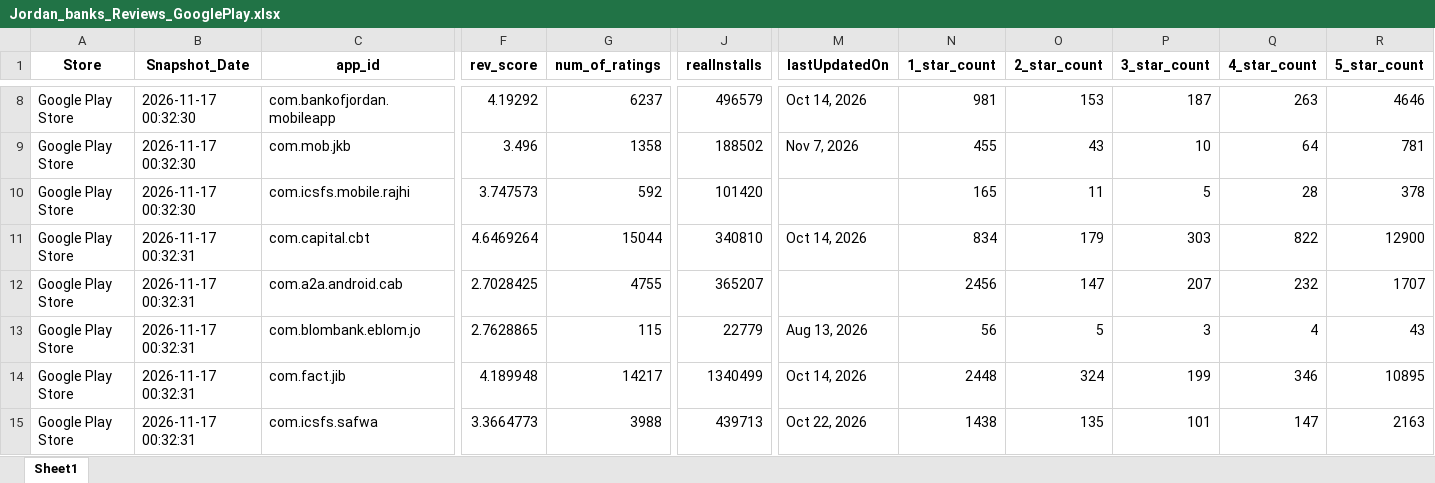
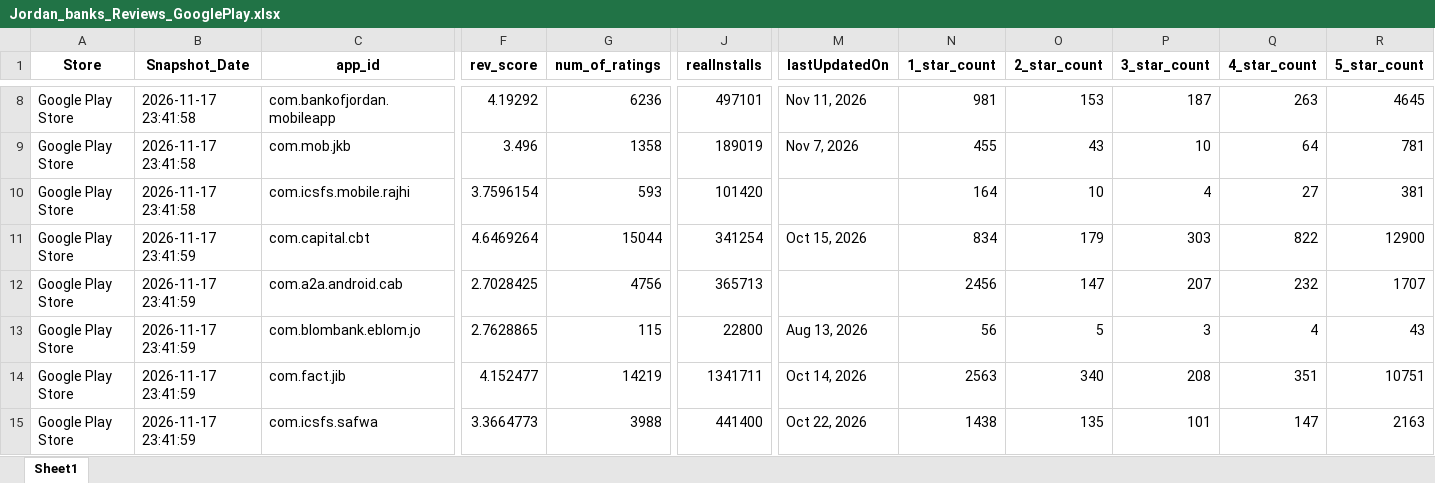
Before and after one commit to Joseph-Sal/jordan_banks_reviews_stats_data, an Excel workbook: data/Jordan_banks_Reviews_GooglePlay.xlsx, sheet Sheet1, drawn as a sheet; only a part is shown, gaps mark what is left out; values as stored, in another font and other column widths than the file's, no borders; the diff covers the shown part only; the diff names each change by its address in the sheet, - before the commit and + after, or states it on an @@ line.

```diff
--- a/data/Jordan_banks_Reviews_GooglePlay.xlsx (sheet Sheet1)
+++ b/data/Jordan_banks_Reviews_GooglePlay.xlsx (sheet Sheet1)
-B8:B10 (Snapshot_Date): 2026-11-17 00:32:30
+B8:B10 (Snapshot_Date): 2026-11-17 23:41:58
-G8 (num_of_ratings): 6237
+G8 (num_of_ratings): 6236
-J8 (realInstalls): 496579
+J8 (realInstalls): 497101
-M8 (lastUpdatedOn): Oct 14, 2026
+M8 (lastUpdatedOn): Nov 11, 2026
-R8 (5_star_count): 4646
+R8 (5_star_count): 4645
-J9 (realInstalls): 188502
+J9 (realInstalls): 189019
-F10 (rev_score): 3.747573
+F10 (rev_score): 3.7596154
-G10 (num_of_ratings): 592
+G10 (num_of_ratings): 593
-N10 (1_star_count): 165
+N10 (1_star_count): 164
-O10 (2_star_count): 11
+O10 (2_star_count): 10
-P10 (3_star_count): 5
+P10 (3_star_count): 4
-Q10 (4_star_count): 28
+Q10 (4_star_count): 27
-R10 (5_star_count): 378
+R10 (5_star_count): 381
-B11:B15 (Snapshot_Date): 2026-11-17 00:32:31
+B11:B15 (Snapshot_Date): 2026-11-17 23:41:59
-J11 (realInstalls): 340810
+J11 (realInstalls): 341254
-M11 (lastUpdatedOn): Oct 14, 2026
+M11 (lastUpdatedOn): Oct 15, 2026
-G12 (num_of_ratings): 4755
+G12 (num_of_ratings): 4756
-J12 (realInstalls): 365207
+J12 (realInstalls): 365713
-J13 (realInstalls): 22779
+J13 (realInstalls): 22800
-F14 (rev_score): 4.189948
+F14 (rev_score): 4.152477
-G14 (num_of_ratings): 14217
+G14 (num_of_ratings): 14219
-J14 (realInstalls): 1340499
+J14 (realInstalls): 1341711
-N14 (1_star_count): 2448
+N14 (1_star_count): 2563
-O14 (2_star_count): 324
+O14 (2_star_count): 340
-P14 (3_star_count): 199
+P14 (3_star_count): 208
-Q14 (4_star_count): 346
+Q14 (4_star_count): 351
-R14 (5_star_count): 10895
+R14 (5_star_count): 10751
-J15 (realInstalls): 439713
+J15 (realInstalls): 441400
```
Also changed, not shown: 43 edited cells elsewhere in this sheet, data/Jordan_banks_Reviews_AppleStore.xlsx.
